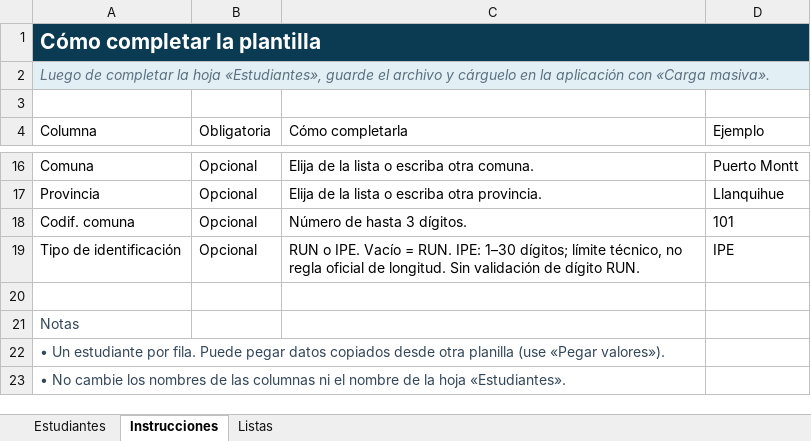
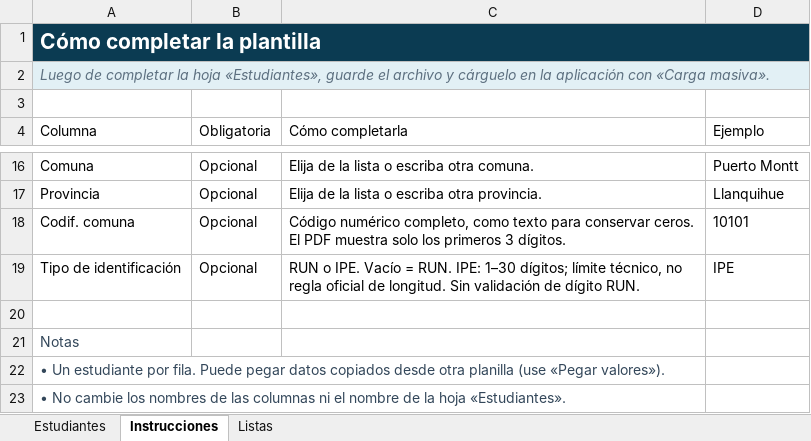
Before and after one commit to YoAndrew21/school-nursing-system, an Excel workbook: plantillas/Plantilla_Estudiantes.xlsx, sheet Instrucciones, drawn as a sheet; only a part is shown, gaps mark what is left out; values as stored, in another font and other column widths than the file's, no borders; table styles not drawn; the diff names each change by its address in the sheet, - before the commit and + after, or states it on an @@ line.

```diff
--- a/plantillas/Plantilla_Estudiantes.xlsx (sheet Instrucciones)
+++ b/plantillas/Plantilla_Estudiantes.xlsx (sheet Instrucciones)
-C18 (Cómo completarla): Número de hasta 3 dígitos.
+C18 (Cómo completarla): Código numérico completo, como texto para conservar ceros. El PDF muestra solo los primeros 3 dígitos.
-D18 (Ejemplo): 101
+D18 (Ejemplo): 10101
```
Also changed, not shown: 15 other files.
